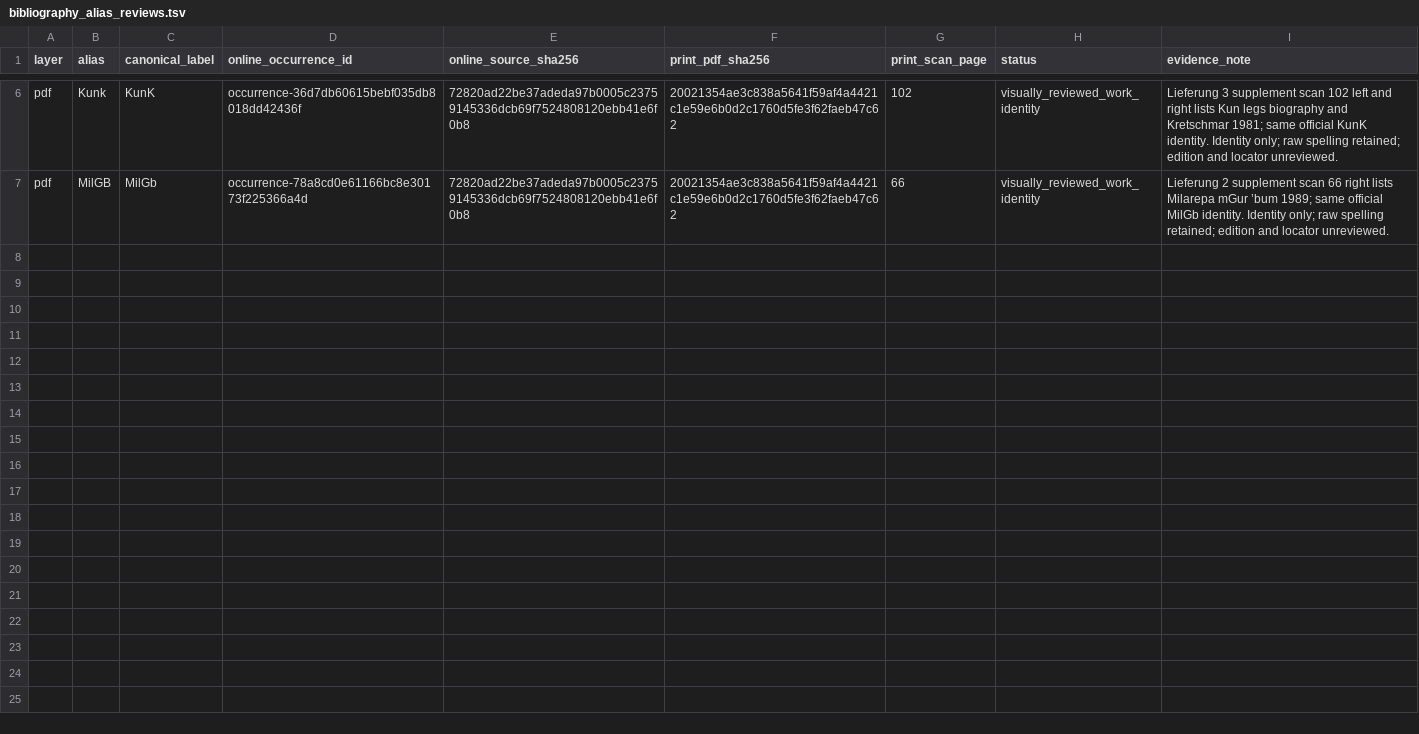
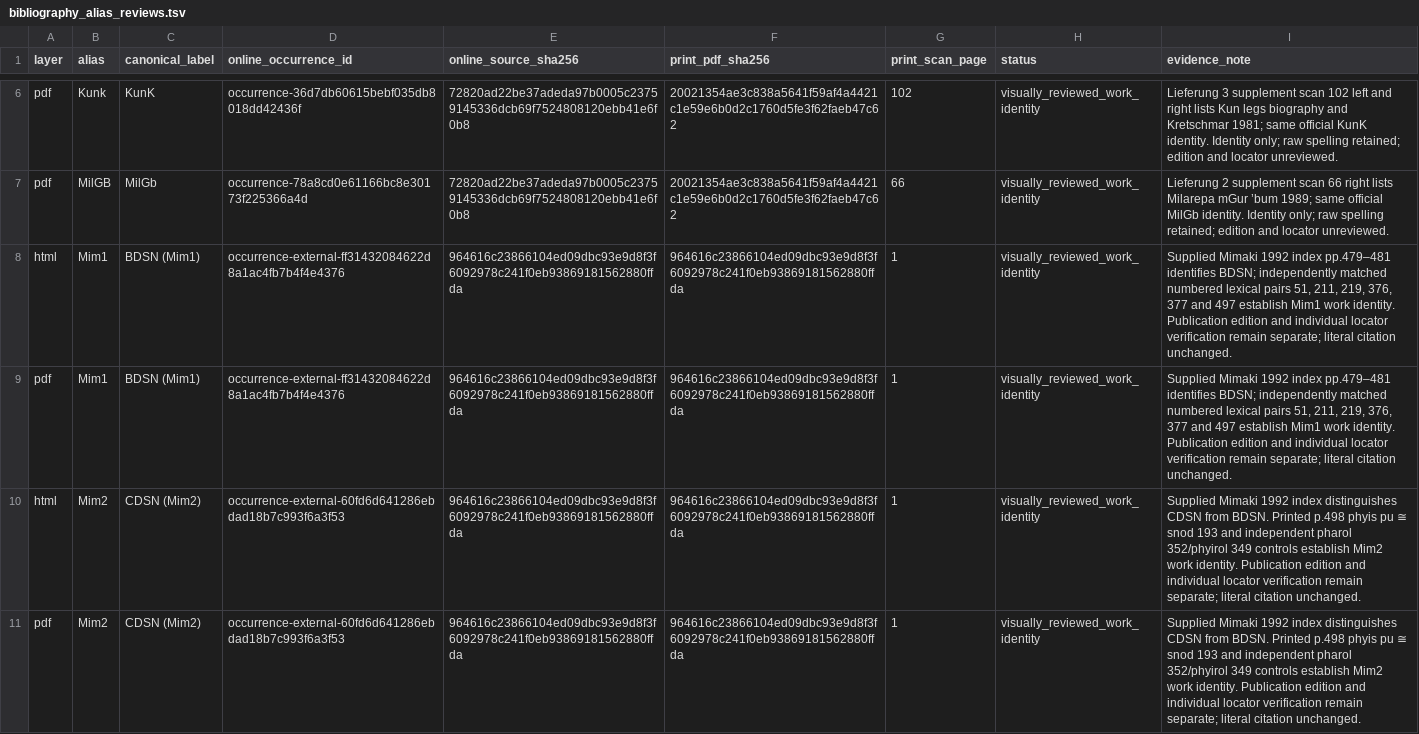
Before and after one commit to nh36/WtSOCR, a TSV file: data/bibliography_alias_reviews.tsv, drawn as a sheet; only a part is shown, gaps mark what is left out.

Commit message:
Resolve Mimaki work citations and reader bibliography residuals

```diff
--- a/data/bibliography_alias_reviews.tsv
+++ b/data/bibliography_alias_reviews.tsv
@@ -7 +7,5 @@ pdf	Kunk	KunK	occurrence-36d7db60615bebf035db8018dd42436f	72820ad22be37adeda97b0
 pdf	MilGB	MilGb	occurrence-78a8cd0e61166bc8e30173f225366a4d	72820ad22be37adeda97b0005c23759145336dcb69f7524808120ebb41e6f0b8	20021354ae3c838a5641f59af4a4421c1e59e6b0d2c1760d5fe3f62faeb47c62	66	visually_reviewed_work_identity	Lieferung 2 supplement scan 66 right lists Milarepa mGur ’bum 1989; same official MilGb identity. Identity only; raw spelling retained; edition and locator unreviewed.
+html	Mim1	BDSN (Mim1)	occurrence-external-ff31432084622d8a1ac4fb7b4f4e4376	964616c23866104ed09dbc93e9d8f3f6092978c241f0eb93869181562880ffda	964616c23866104ed09dbc93e9d8f3f6092978c241f0eb93869181562880ffda	1	visually_reviewed_work_identity	Supplied Mimaki 1992 index pp.479–481 identifies BDSN; independently matched numbered lexical pairs 51, 211, 219, 376, 377 and 497 establish Mim1 work identity. Publication edition and individual locator verification remain separate; literal citation unchanged.
+pdf	Mim1	BDSN (Mim1)	occurrence-external-ff31432084622d8a1ac4fb7b4f4e4376	964616c23866104ed09dbc93e9d8f3f6092978c241f0eb93869181562880ffda	964616c23866104ed09dbc93e9d8f3f6092978c241f0eb93869181562880ffda	1	visually_reviewed_work_identity	Supplied Mimaki 1992 index pp.479–481 identifies BDSN; independently matched numbered lexical pairs 51, 211, 219, 376, 377 and 497 establish Mim1 work identity. Publication edition and individual locator verification remain separate; literal citation unchanged.
+html	Mim2	CDSN (Mim2)	occurrence-external-60fd6d641286ebdad18b7c993f6a3f53	964616c23866104ed09dbc93e9d8f3f6092978c241f0eb93869181562880ffda	964616c23866104ed09dbc93e9d8f3f6092978c241f0eb93869181562880ffda	1	visually_reviewed_work_identity	Supplied Mimaki 1992 index distinguishes CDSN from BDSN. Printed p.498 phyis pu ≅ snod 193 and independent pharol 352/phyirol 349 controls establish Mim2 work identity. Publication edition and individual locator verification remain separate; literal citation unchanged.
+pdf	Mim2	CDSN (Mim2)	occurrence-external-60fd6d641286ebdad18b7c993f6a3f53	964616c23866104ed09dbc93e9d8f3f6092978c241f0eb93869181562880ffda	964616c23866104ed09dbc93e9d8f3f6092978c241f0eb93869181562880ffda	1	visually_reviewed_work_identity	Supplied Mimaki 1992 index distinguishes CDSN from BDSN. Printed p.498 phyis pu ≅ snod 193 and independent pharol 352/phyirol 349 controls establish Mim2 work identity. Publication edition and individual locator verification remain separate; literal citation unchanged.
```
Also changed, not shown: data/bibliography_external_publications.tsv, data/bibliography_print_ranges.tsv, 17 other files.
